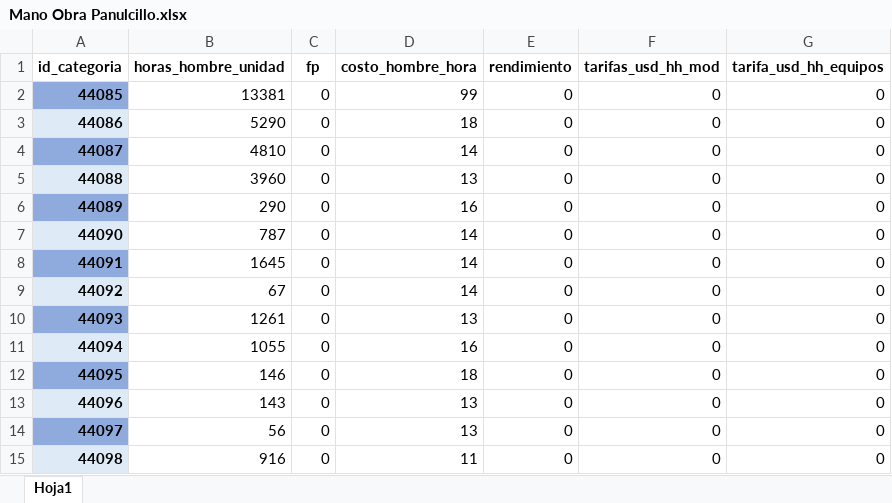
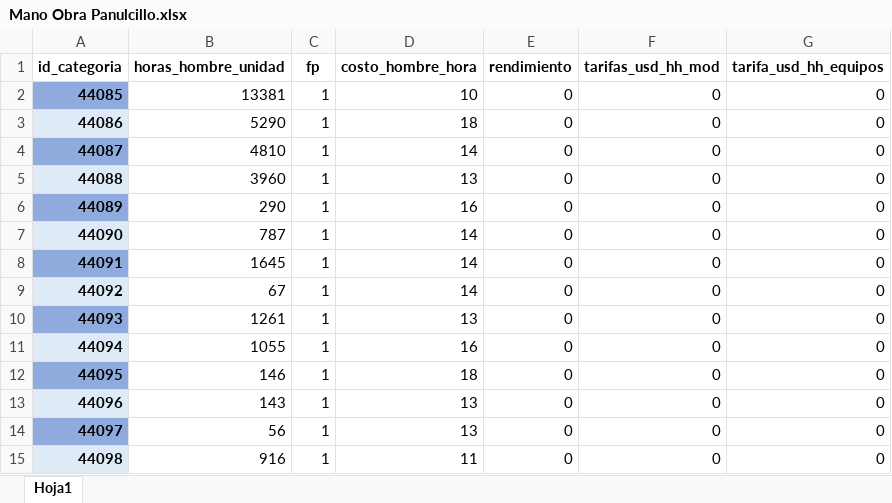
Before and after one commit to dani05333/aplicacion-capex, an Excel workbook: uploads/ManoObra/Mano Obra Panulcillo.xlsx, sheet Hoja1, drawn as a sheet; values as stored, in another font and other column widths than the file's, no borders; the diff names each change by its address in the sheet, - before the commit and + after, or states it on an @@ line.

```diff
--- a/uploads/ManoObra/Mano Obra Panulcillo.xlsx (sheet Hoja1)
+++ b/uploads/ManoObra/Mano Obra Panulcillo.xlsx (sheet Hoja1)
-C2:C15 (fp): 0
+C2:C15 (fp): 1
-D2 (costo_hombre_hora): 99
+D2 (costo_hombre_hora): 10
```
Also changed, not shown: uploads/Cantidades/Cantidad Panulcillo.xlsx, uploads/CategoriaNuevo/CategoriaMinaPanulcillo.xlsx, 6 other files.
